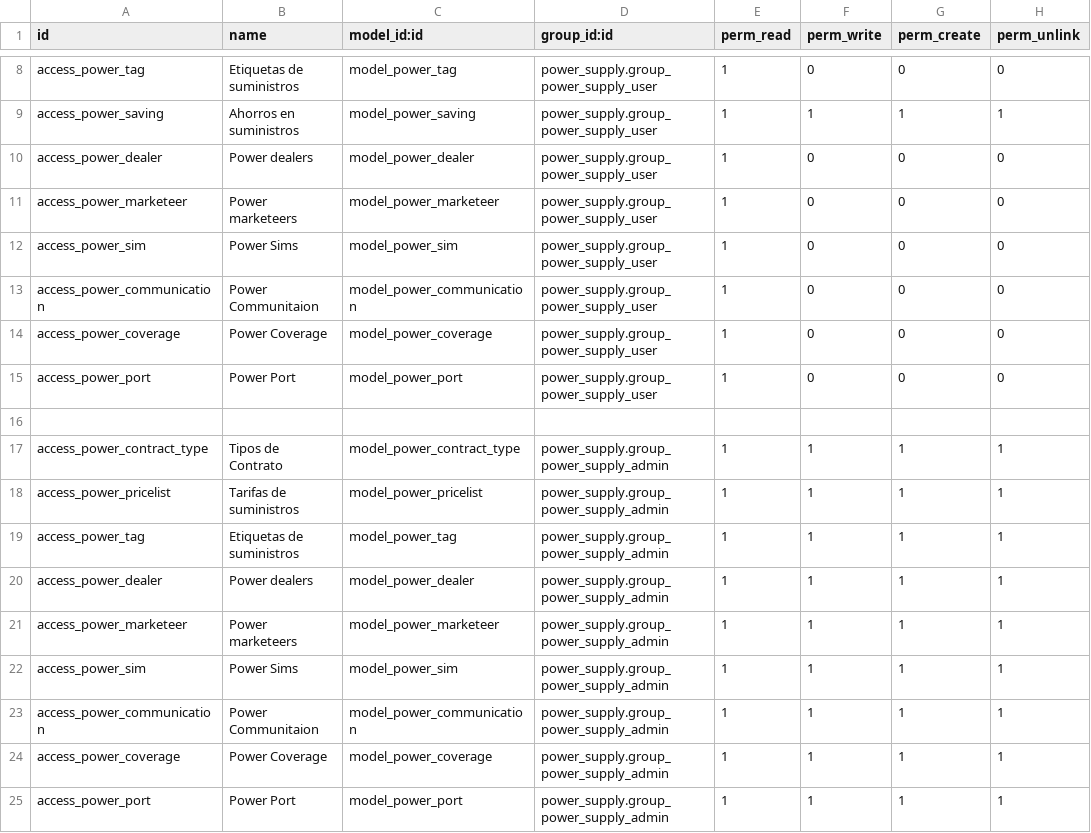
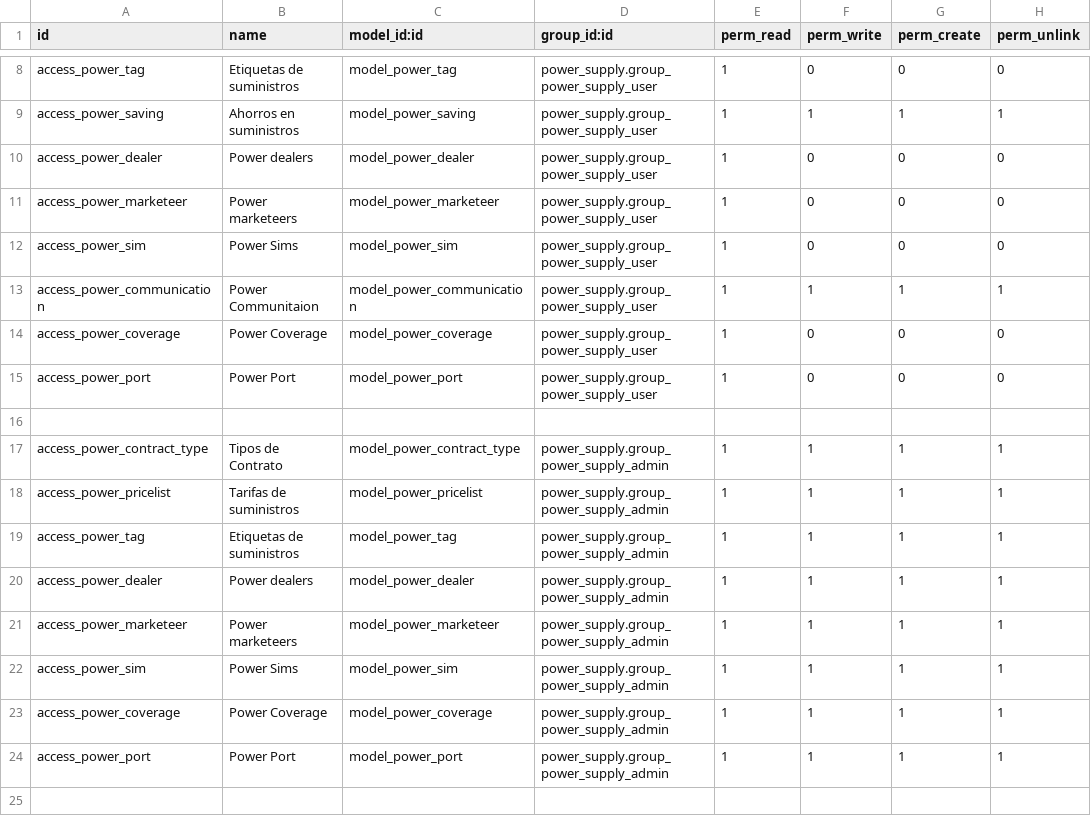
Before and after one commit to bsrmariem/addons-konery, a CSV file: power_supply/security/ir.model.access.csv, drawn as a sheet; only a part is shown, gaps mark what is left out.

```diff
--- a/power_supply/security/ir.model.access.csv
+++ b/power_supply/security/ir.model.access.csv
@@ -12,3 +12,3 @@ access_power_marketeer,Power marketeers,model_power_marketeer,power_supply.group
 access_power_sim,Power Sims,model_power_sim,power_supply.group_power_supply_user,1,0,0,0
-access_power_communication,Power Communitaion,model_power_communication,power_supply.group_power_supply_user,1,0,0,0
+access_power_communication,Power Communitaion,model_power_communication,power_supply.group_power_supply_user,1,1,1,1
 access_power_coverage,Power Coverage,model_power_coverage,power_supply.group_power_supply_user,1,0,0,0
@@ -22,3 +22,2 @@ access_power_marketeer,Power marketeers,model_power_marketeer,power_supply.group
 access_power_sim,Power Sims,model_power_sim,power_supply.group_power_supply_admin,1,1,1,1
-access_power_communication,Power Communitaion,model_power_communication,power_supply.group_power_supply_admin,1,1,1,1
 access_power_coverage,Power Coverage,model_power_coverage,power_supply.group_power_supply_admin,1,1,1,1
```
Also changed, not shown: 2 other files.
